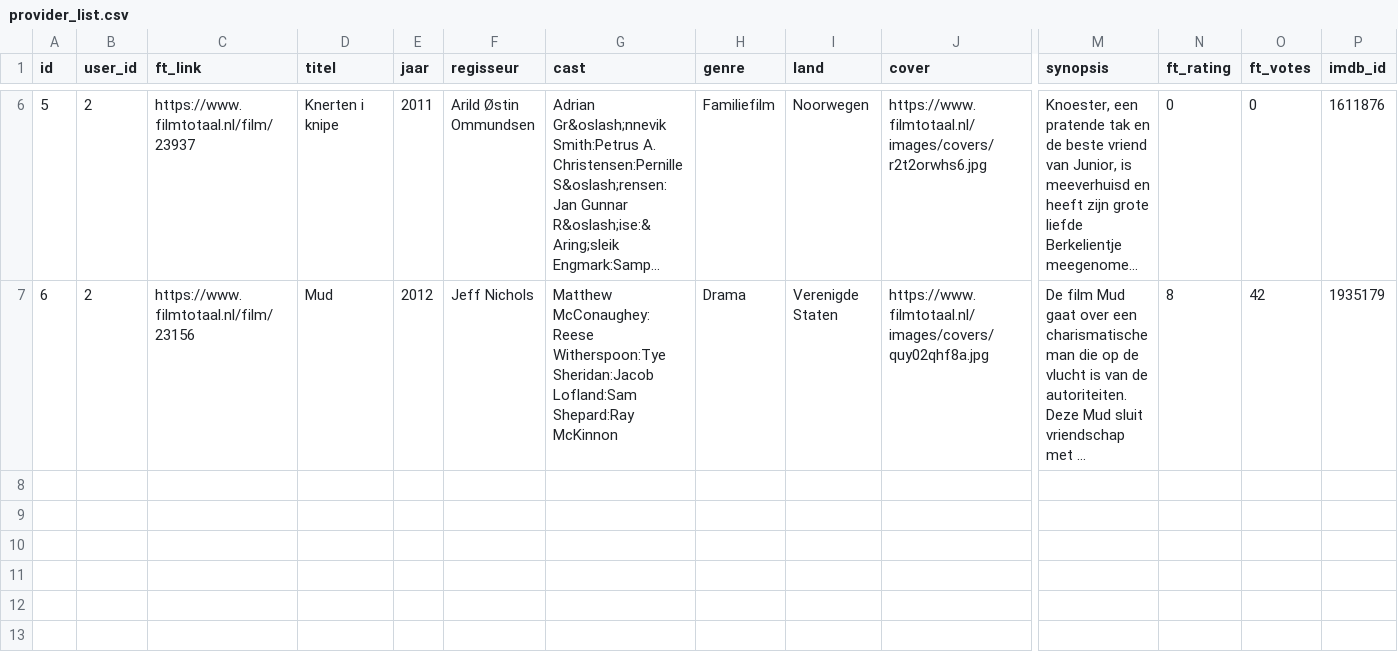
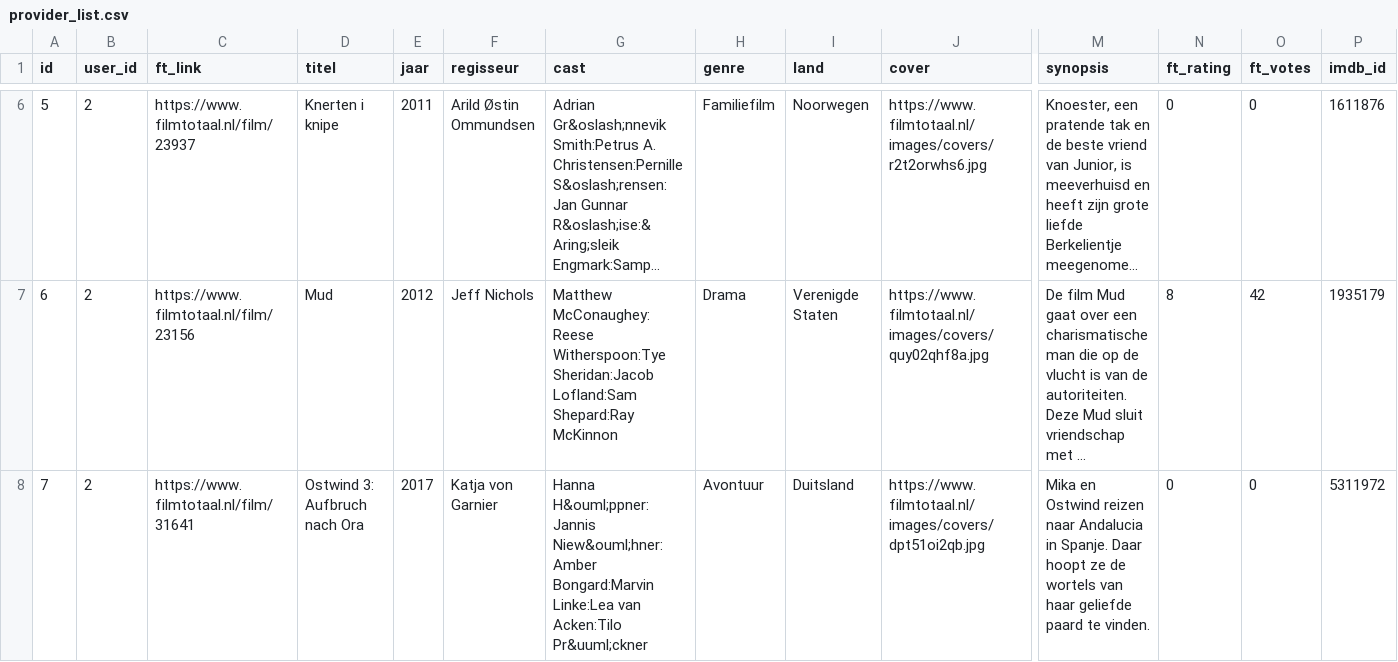
Before and after one commit to JobStoker/Miniproject-Groep3, a CSV file: PROG/Thuisbioscoop/db/provider_list.csv, drawn as a sheet; only a part is shown, gaps mark what is left out; long unchanged cells end in …; rows hold the shown columns only; the diff names each change by its address in the sheet, - before the commit and + after, or states it on an @@ line.

```diff
--- a/PROG/Thuisbioscoop/db/provider_list.csv
+++ b/PROG/Thuisbioscoop/db/provider_list.csv
+row 8: 7 | 2 | https://www.filmtotaal.nl/film/31641 | Ostwind 3: Aufbruch nach Ora | 2017 | Katja von Garnier | Hanna H&ouml;ppner:Jannis Niew&ouml;hner:Amber Bongard:Marvin Linke:Lea van Acken:Tilo Pr&uuml;ckner | Avontuur | Duitsland | https://www.filmtotaal.nl/images/covers/dpt51oi2qb.jpg | Mika en Ostwind reizen naar Andalucia in Spanje. Daar hoopt ze de wortels van haar geliefde paard te vinden. | 0 | 0 | 5311972
```
Also changed, not shown: 1 other file.
